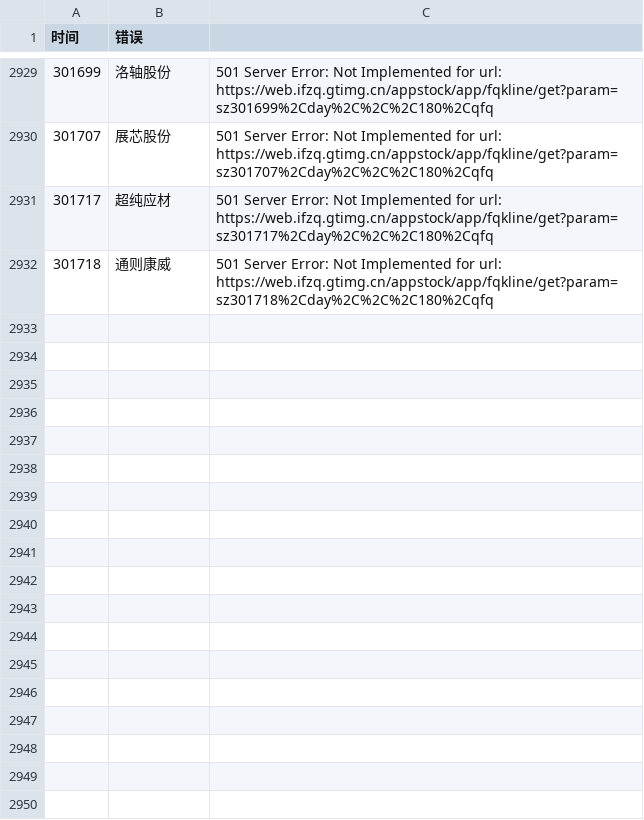
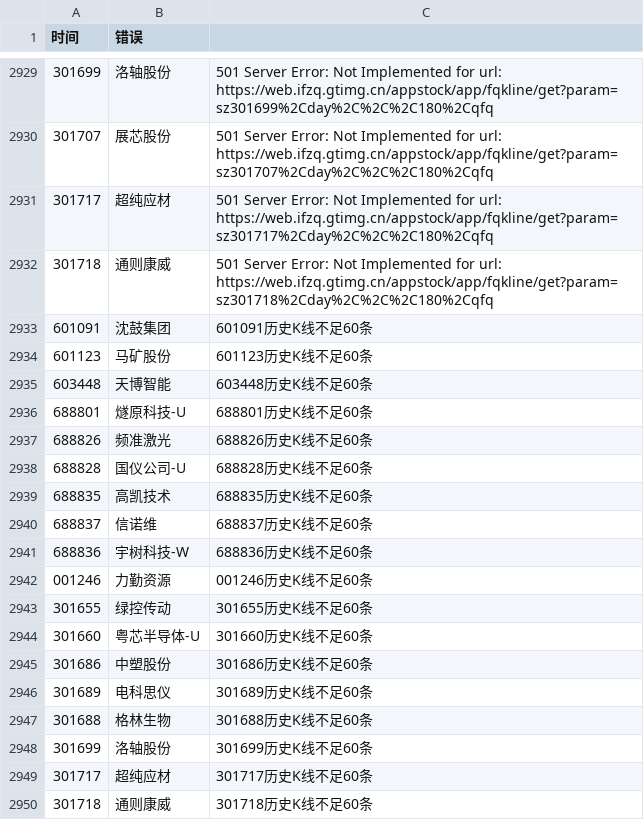
Before and after one commit to hyomin-1/a-, a CSV file: reports/scan_errors.csv, drawn as a sheet; only a part is shown, gaps mark what is left out; the diff names each change by its address in the sheet, - before the commit and + after, or states it on an @@ line.

```diff
--- a/reports/scan_errors.csv
+++ b/reports/scan_errors.csv
+row 2933: 601091 | 沈鼓集团 | 601091历史K线不足60条
+row 2934: 601123 | 马矿股份 | 601123历史K线不足60条
+row 2935: 603448 | 天博智能 | 603448历史K线不足60条
+row 2936: 688801 | 燧原科技-U | 688801历史K线不足60条
+row 2937: 688826 | 频准激光 | 688826历史K线不足60条
+row 2938: 688828 | 国仪公司-U | 688828历史K线不足60条
+row 2939: 688835 | 高凯技术 | 688835历史K线不足60条
+row 2940: 688837 | 信诺维 | 688837历史K线不足60条
+row 2941: 688836 | 宇树科技-W | 688836历史K线不足60条
+row 2942: 001246 | 力勤资源 | 001246历史K线不足60条
+row 2943: 301655 | 绿控传动 | 301655历史K线不足60条
+row 2944: 301660 | 粤芯半导体-U | 301660历史K线不足60条
+row 2945: 301686 | 中塑股份 | 301686历史K线不足60条
+row 2946: 301689 | 电科思仪 | 301689历史K线不足60条
+row 2947: 301688 | 格林生物 | 301688历史K线不足60条
+row 2948: 301699 | 洛轴股份 | 301699历史K线不足60条
+row 2949: 301717 | 超纯应材 | 301717历史K线不足60条
+row 2950: 301718 | 通则康威 | 301718历史K线不足60条
```
Also changed, not shown: reports/overnight_learning.csv, 4 other files.
